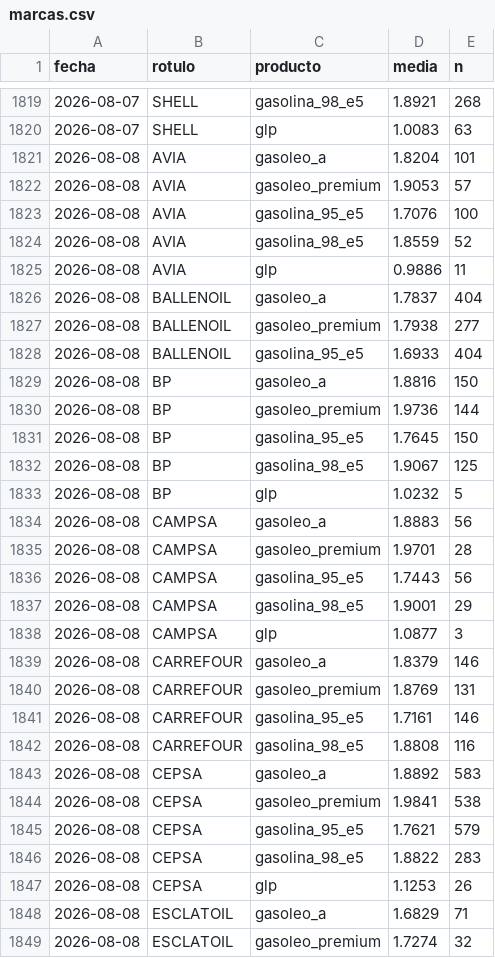
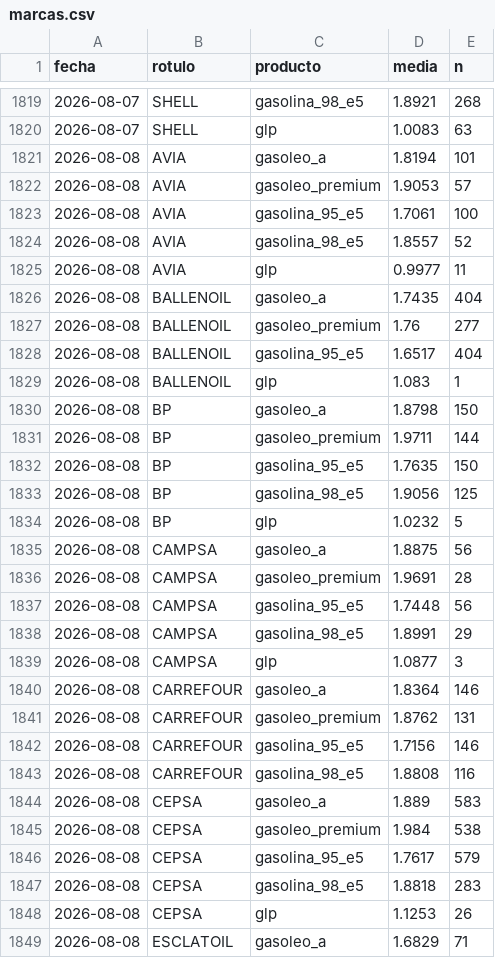
Before and after one commit to IvanAraque/precios-carburantes, a CSV file: docs/data/marcas.csv, drawn as a sheet; only a part is shown, gaps mark what is left out; the shorter side is filled out with more unchanged rows; the diff covers the shown part only.

```diff
--- a/docs/data/marcas.csv
+++ b/docs/data/marcas.csv
@@ -1820,28 +1820,29 @@ fecha,rotulo,producto,media,n
 2026-08-07,SHELL,glp,1.0083,63
-2026-08-08,AVIA,gasoleo_a,1.8204,101
+2026-08-08,AVIA,gasoleo_a,1.8194,101
 2026-08-08,AVIA,gasoleo_premium,1.9053,57
-2026-08-08,AVIA,gasolina_95_e5,1.7076,100
-2026-08-08,AVIA,gasolina_98_e5,1.8559,52
-2026-08-08,AVIA,glp,0.9886,11
-2026-08-08,BALLENOIL,gasoleo_a,1.7837,404
-2026-08-08,BALLENOIL,gasoleo_premium,1.7938,277
-2026-08-08,BALLENOIL,gasolina_95_e5,1.6933,404
-2026-08-08,BP,gasoleo_a,1.8816,150
-2026-08-08,BP,gasoleo_premium,1.9736,144
-2026-08-08,BP,gasolina_95_e5,1.7645,150
-2026-08-08,BP,gasolina_98_e5,1.9067,125
+2026-08-08,AVIA,gasolina_95_e5,1.7061,100
+2026-08-08,AVIA,gasolina_98_e5,1.8557,52
+2026-08-08,AVIA,glp,0.9977,11
+2026-08-08,BALLENOIL,gasoleo_a,1.7435,404
+2026-08-08,BALLENOIL,gasoleo_premium,1.76,277
+2026-08-08,BALLENOIL,gasolina_95_e5,1.6517,404
+2026-08-08,BALLENOIL,glp,1.083,1
+2026-08-08,BP,gasoleo_a,1.8798,150
+2026-08-08,BP,gasoleo_premium,1.9711,144
+2026-08-08,BP,gasolina_95_e5,1.7635,150
+2026-08-08,BP,gasolina_98_e5,1.9056,125
 2026-08-08,BP,glp,1.0232,5
-2026-08-08,CAMPSA,gasoleo_a,1.8883,56
-2026-08-08,CAMPSA,gasoleo_premium,1.9701,28
-2026-08-08,CAMPSA,gasolina_95_e5,1.7443,56
-2026-08-08,CAMPSA,gasolina_98_e5,1.9001,29
+2026-08-08,CAMPSA,gasoleo_a,1.8875,56
+2026-08-08,CAMPSA,gasoleo_premium,1.9691,28
+2026-08-08,CAMPSA,gasolina_95_e5,1.7448,56
+2026-08-08,CAMPSA,gasolina_98_e5,1.8991,29
 2026-08-08,CAMPSA,glp,1.0877,3
-2026-08-08,CARREFOUR,gasoleo_a,1.8379,146
-2026-08-08,CARREFOUR,gasoleo_premium,1.8769,131
-2026-08-08,CARREFOUR,gasolina_95_e5,1.7161,146
+2026-08-08,CARREFOUR,gasoleo_a,1.8364,146
+2026-08-08,CARREFOUR,gasoleo_premium,1.8762,131
+2026-08-08,CARREFOUR,gasolina_95_e5,1.7156,146
 2026-08-08,CARREFOUR,gasolina_98_e5,1.8808,116
-2026-08-08,CEPSA,gasoleo_a,1.8892,583
-2026-08-08,CEPSA,gasoleo_premium,1.9841,538
-2026-08-08,CEPSA,gasolina_95_e5,1.7621,579
-2026-08-08,CEPSA,gasolina_98_e5,1.8822,283
+2026-08-08,CEPSA,gasoleo_a,1.889,583
+2026-08-08,CEPSA,gasoleo_premium,1.984,538
+2026-08-08,CEPSA,gasolina_95_e5,1.7617,579
+2026-08-08,CEPSA,gasolina_98_e5,1.8818,283
 2026-08-08,CEPSA,glp,1.1253,26
```
Also changed, not shown: 32 edited cells elsewhere in this file, docs/data/nacional.csv, docs/data/provincias.csv, 2 other files.
